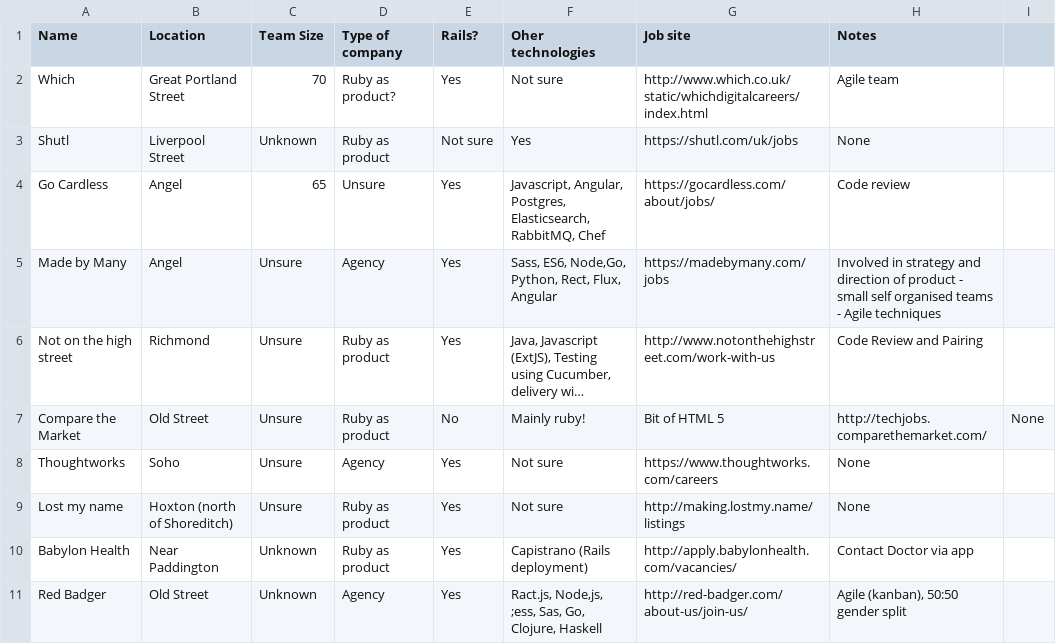
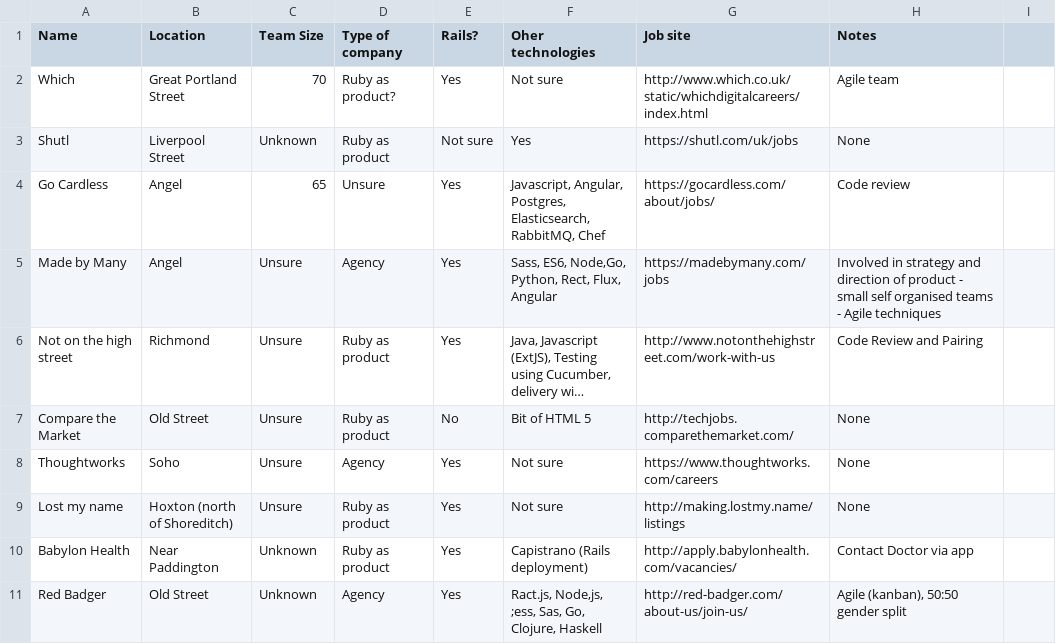
Before and after one commit to Skillabiz/london_RoR, a CSV file: rubycompanies.csv, drawn as a sheet; long unchanged cells end in …; the diff names each change by its address in the sheet, - before the commit and + after, or states it on an @@ line.

Commit message:
Added new companies

```diff
--- a/rubycompanies.csv
+++ b/rubycompanies.csv
-F7 (Oher technologies): Mainly ruby!
+F7 (Oher technologies): Bit of HTML 5
-G7 (Job site): Bit of HTML 5
+G7 (Job site): http://techjobs.comparethemarket.com/
-H7 (Notes): http://techjobs.comparethemarket.com/
+H7 (Notes): None
-I7: None
+I7: (empty)
```
